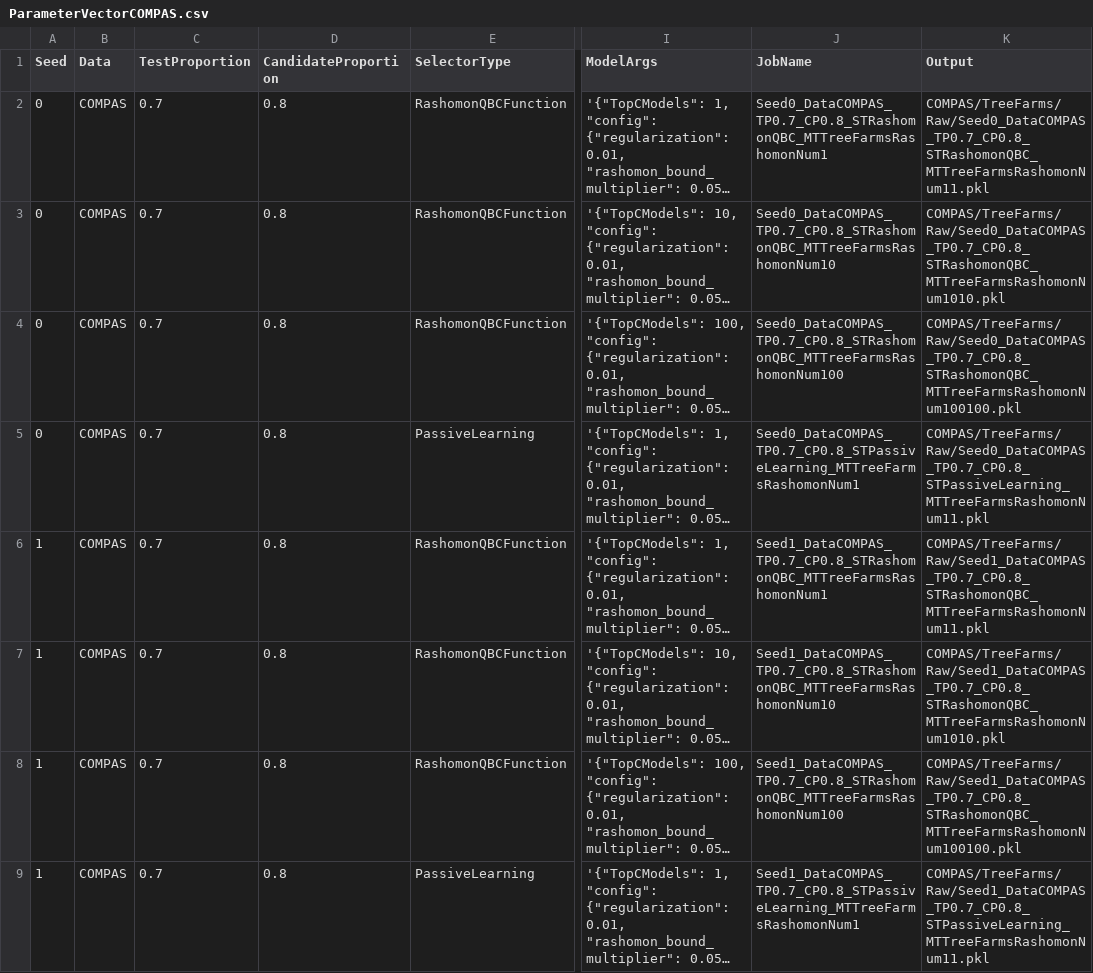
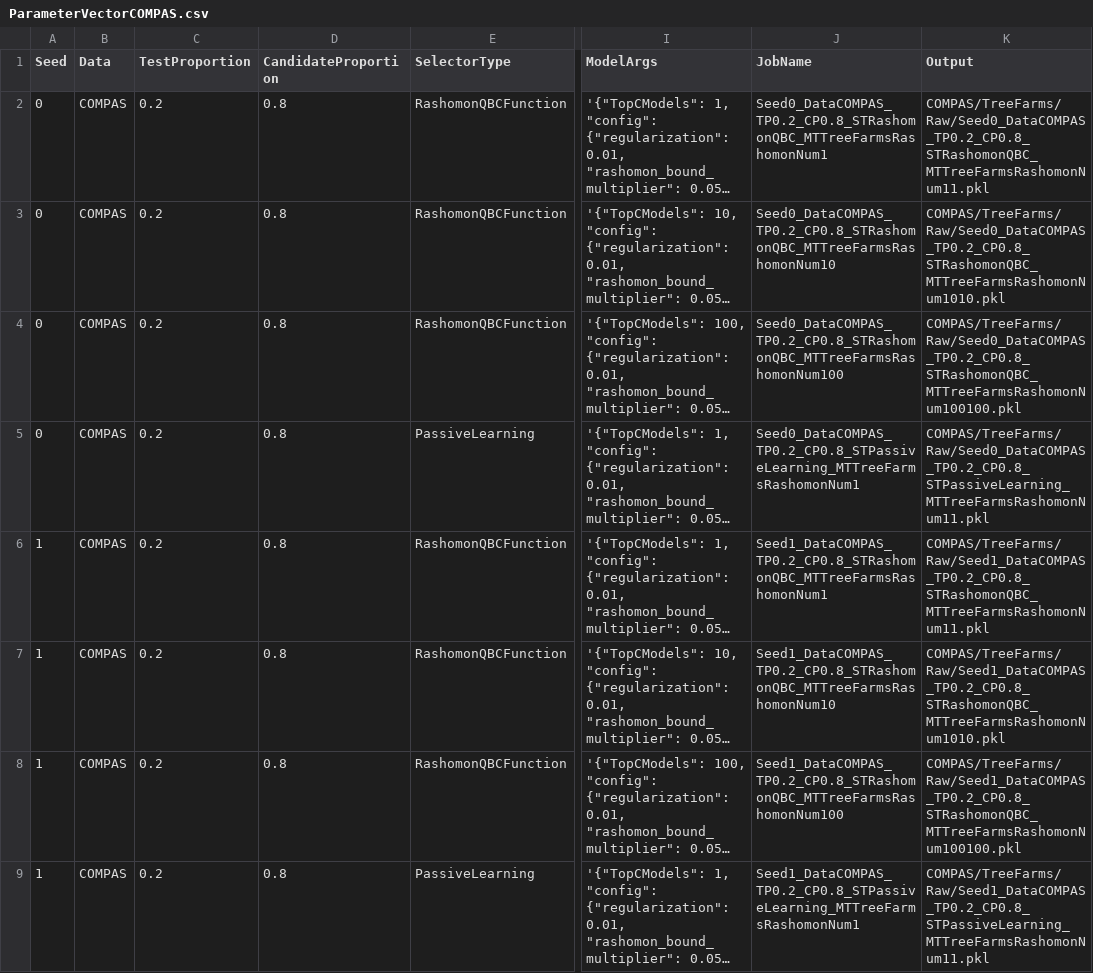
Before and after one commit to troyrusso/RashomonActiveLearning1, a CSV file: Data/ParameterVectors/ParameterVectorCOMPAS.csv, drawn as a sheet; only a part is shown, gaps mark what is left out; long unchanged cells end in …; the diff covers the shown part only; the diff names each change by its address in the sheet, - before the commit and + after, or states it on an @@ line.

```diff
--- a/Data/ParameterVectors/ParameterVectorCOMPAS.csv
+++ b/Data/ParameterVectors/ParameterVectorCOMPAS.csv
-C2:C9 (TestProportion): 0.7
+C2:C9 (TestProportion): 0.2
-J2 (JobName): Seed0_DataCOMPAS_TP0.7_CP0.8_STRashomonQBC_MTTreeFarmsRashomonNum1
+J2 (JobName): Seed0_DataCOMPAS_TP0.2_CP0.8_STRashomonQBC_MTTreeFarmsRashomonNum1
-K2 (Output): COMPAS/TreeFarms/Raw/Seed0_DataCOMPAS_TP0.7_CP0.8_STRashomonQBC_MTTreeFarmsRashomonNum11.pkl
+K2 (Output): COMPAS/TreeFarms/Raw/Seed0_DataCOMPAS_TP0.2_CP0.8_STRashomonQBC_MTTreeFarmsRashomonNum11.pkl
-J3 (JobName): Seed0_DataCOMPAS_TP0.7_CP0.8_STRashomonQBC_MTTreeFarmsRashomonNum10
+J3 (JobName): Seed0_DataCOMPAS_TP0.2_CP0.8_STRashomonQBC_MTTreeFarmsRashomonNum10
-K3 (Output): COMPAS/TreeFarms/Raw/Seed0_DataCOMPAS_TP0.7_CP0.8_STRashomonQBC_MTTreeFarmsRashomonNum1010.pkl
+K3 (Output): COMPAS/TreeFarms/Raw/Seed0_DataCOMPAS_TP0.2_CP0.8_STRashomonQBC_MTTreeFarmsRashomonNum1010.pkl
-J4 (JobName): Seed0_DataCOMPAS_TP0.7_CP0.8_STRashomonQBC_MTTreeFarmsRashomonNum100
+J4 (JobName): Seed0_DataCOMPAS_TP0.2_CP0.8_STRashomonQBC_MTTreeFarmsRashomonNum100
-K4 (Output): COMPAS/TreeFarms/Raw/Seed0_DataCOMPAS_TP0.7_CP0.8_STRashomonQBC_MTTreeFarmsRashomonNum100100.pkl
+K4 (Output): COMPAS/TreeFarms/Raw/Seed0_DataCOMPAS_TP0.2_CP0.8_STRashomonQBC_MTTreeFarmsRashomonNum100100.pkl
-J5 (JobName): Seed0_DataCOMPAS_TP0.7_CP0.8_STPassiveLearning_MTTreeFarmsRashomonNum1
+J5 (JobName): Seed0_DataCOMPAS_TP0.2_CP0.8_STPassiveLearning_MTTreeFarmsRashomonNum1
-K5 (Output): COMPAS/TreeFarms/Raw/Seed0_DataCOMPAS_TP0.7_CP0.8_STPassiveLearning_MTTreeFarmsRashomonNum11.pkl
+K5 (Output): COMPAS/TreeFarms/Raw/Seed0_DataCOMPAS_TP0.2_CP0.8_STPassiveLearning_MTTreeFarmsRashomonNum11.pkl
-J6 (JobName): Seed1_DataCOMPAS_TP0.7_CP0.8_STRashomonQBC_MTTreeFarmsRashomonNum1
+J6 (JobName): Seed1_DataCOMPAS_TP0.2_CP0.8_STRashomonQBC_MTTreeFarmsRashomonNum1
-K6 (Output): COMPAS/TreeFarms/Raw/Seed1_DataCOMPAS_TP0.7_CP0.8_STRashomonQBC_MTTreeFarmsRashomonNum11.pkl
+K6 (Output): COMPAS/TreeFarms/Raw/Seed1_DataCOMPAS_TP0.2_CP0.8_STRashomonQBC_MTTreeFarmsRashomonNum11.pkl
-J7 (JobName): Seed1_DataCOMPAS_TP0.7_CP0.8_STRashomonQBC_MTTreeFarmsRashomonNum10
+J7 (JobName): Seed1_DataCOMPAS_TP0.2_CP0.8_STRashomonQBC_MTTreeFarmsRashomonNum10
-K7 (Output): COMPAS/TreeFarms/Raw/Seed1_DataCOMPAS_TP0.7_CP0.8_STRashomonQBC_MTTreeFarmsRashomonNum1010.pkl
+K7 (Output): COMPAS/TreeFarms/Raw/Seed1_DataCOMPAS_TP0.2_CP0.8_STRashomonQBC_MTTreeFarmsRashomonNum1010.pkl
-J8 (JobName): Seed1_DataCOMPAS_TP0.7_CP0.8_STRashomonQBC_MTTreeFarmsRashomonNum100
+J8 (JobName): Seed1_DataCOMPAS_TP0.2_CP0.8_STRashomonQBC_MTTreeFarmsRashomonNum100
-K8 (Output): COMPAS/TreeFarms/Raw/Seed1_DataCOMPAS_TP0.7_CP0.8_STRashomonQBC_MTTreeFarmsRashomonNum100100.pkl
+K8 (Output): COMPAS/TreeFarms/Raw/Seed1_DataCOMPAS_TP0.2_CP0.8_STRashomonQBC_MTTreeFarmsRashomonNum100100.pkl
-J9 (JobName): Seed1_DataCOMPAS_TP0.7_CP0.8_STPassiveLearning_MTTreeFarmsRashomonNum1
+J9 (JobName): Seed1_DataCOMPAS_TP0.2_CP0.8_STPassiveLearning_MTTreeFarmsRashomonNum1
-K9 (Output): COMPAS/TreeFarms/Raw/Seed1_DataCOMPAS_TP0.7_CP0.8_STPassiveLearning_MTTreeFarmsRashomonNum11.pkl
+K9 (Output): COMPAS/TreeFarms/Raw/Seed1_DataCOMPAS_TP0.2_CP0.8_STPassiveLearning_MTTreeFarmsRashomonNum11.pkl
```
Also changed, not shown: 96 edited cells elsewhere in this file, 4 other files.
